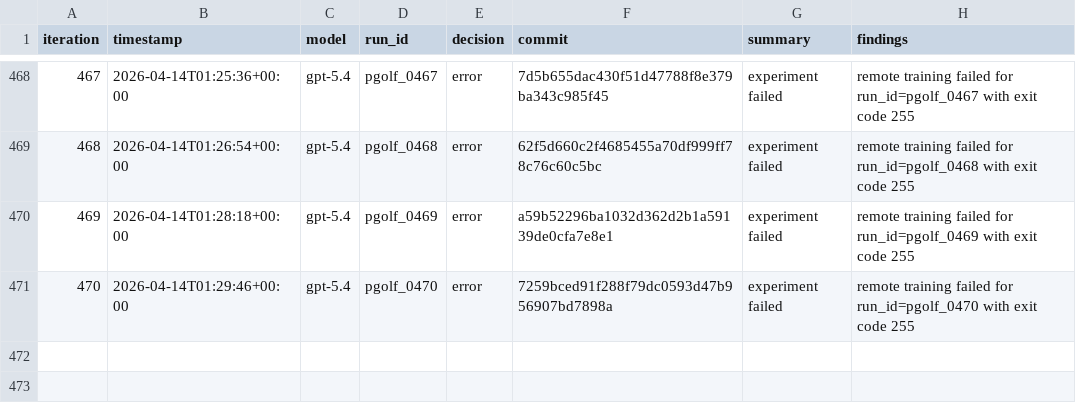
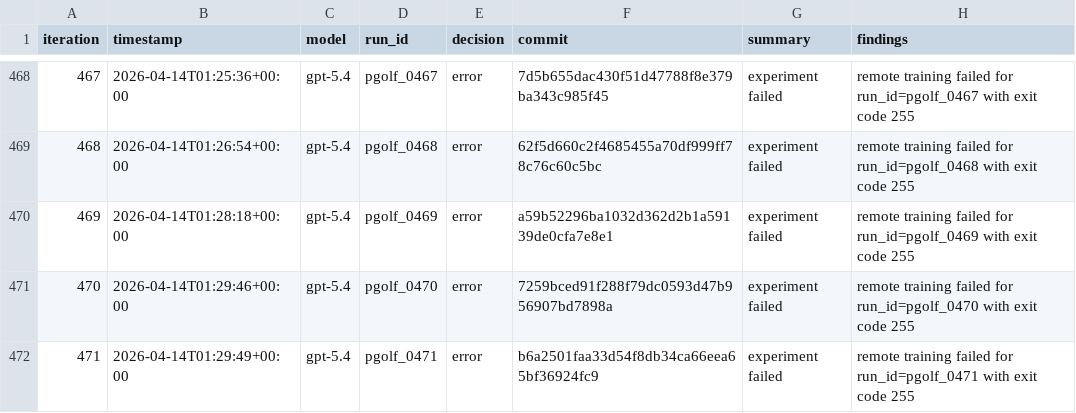
Before and after one commit to carlulsoe/parameter-golf, a TSV file: reviews.tsv, drawn as a sheet; only a part is shown, gaps mark what is left out; the diff names each change by its address in the sheet, - before the commit and + after, or states it on an @@ line.

Commit message:
chore(autoresearch): record error for pgolf_0471

```diff
--- a/reviews.tsv
+++ b/reviews.tsv
+row 472: 471 | 2026-04-14T01:29:49+00:00 | gpt-5.4 | pgolf_0471 | error | b6a2501faa33d54f8db34ca66eea65bf36924fc9 | experiment failed | remote training failed for run_id=pgolf_0471 with exit code 255
```
Also changed, not shown: 1 other file.
